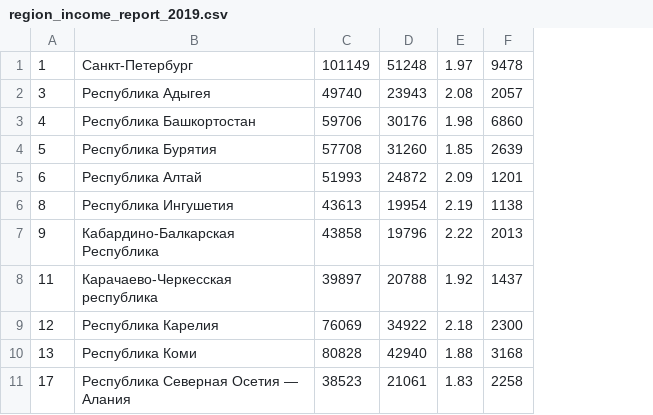
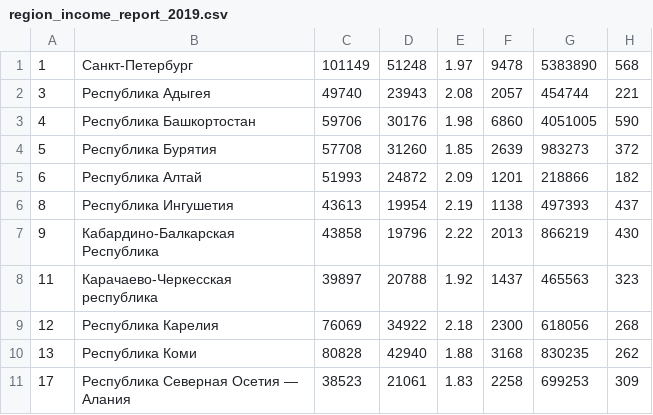
Before and after one commit to TI-Russia/smart_parser, a CSV file: tools/disclosures_site/disclosures/static/regionreports/region_income_report_2019.csv, drawn as a sheet; only a part is shown; the diff names each change by its address in the sheet, - before the commit and + after, or states it on an @@ line.

Commit message:
add population column

```diff
--- a/tools/disclosures_site/disclosures/static/regionreports/region_income_report_2019.csv
+++ b/tools/disclosures_site/disclosures/static/regionreports/region_income_report_2019.csv
+column G, rows 1-11: 5383890 | 454744 | 4051005 | 983273 | 218866 | 497393 | 866219 | 465563 | 618056 | 830235 | 699253
+column H, rows 1-11: 568 | 221 | 590 | 372 | 182 | 437 | 430 | 323 | 268 | 262 | 309
```
Also changed, not shown: tools/disclosures_site/disclosures/static/regionreports/region_income_report_2011.csv, tools/disclosures_site/disclosures/static/regionreports/region_income_report_2013.csv, 9 other files.
